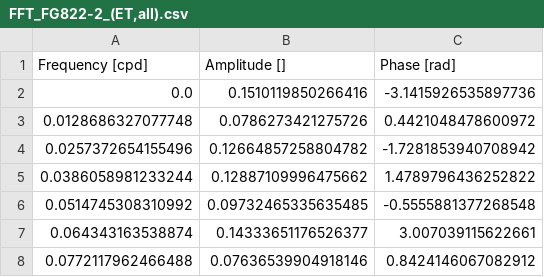
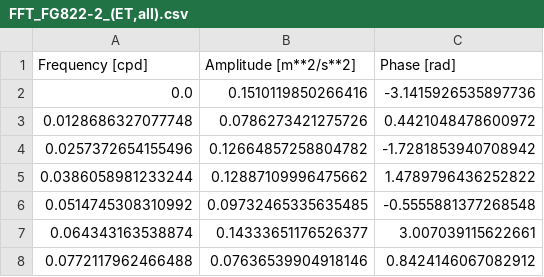
Before and after one commit to HydroGeoSines/HydroGeoSines, a CSV file: export/FFT_FG822-2_(ET,all).csv, drawn as a sheet; only a part is shown.

```diff
--- a/export/FFT_FG822-2_(ET,all).csv
+++ b/export/FFT_FG822-2_(ET,all).csv
@@ -1,2 +1,2 @@
-Frequency [cpd],Amplitude [],Phase [rad]
+Frequency [cpd],Amplitude [m**2/s**2],Phase [rad]
 0.0,0.1510119850266416,-3.1415926535897736
```
Also changed, not shown: export/FFT_FG822-2_(BP,all).csv, export/FFT_FG822-2_(GW,all).csv, 51 other files.
